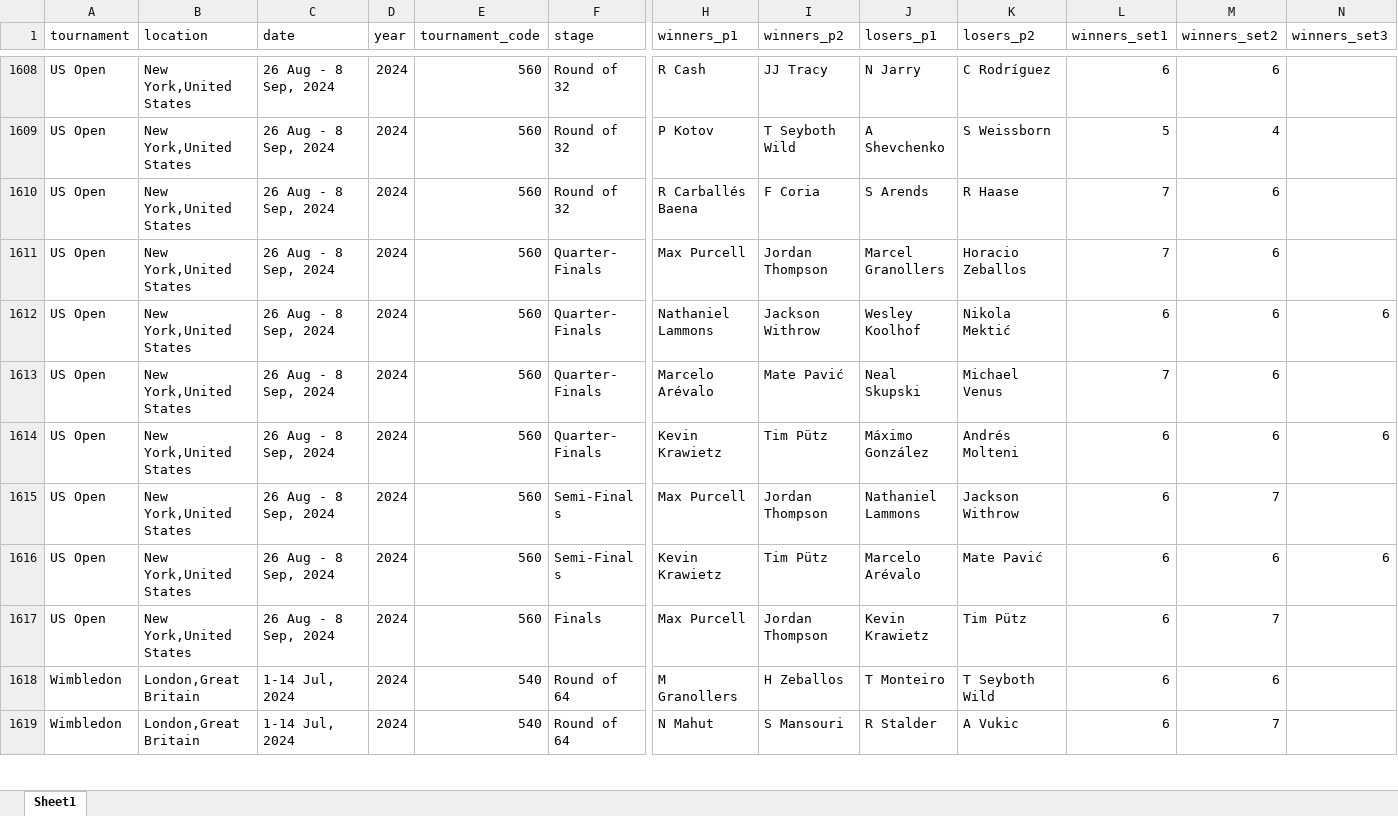
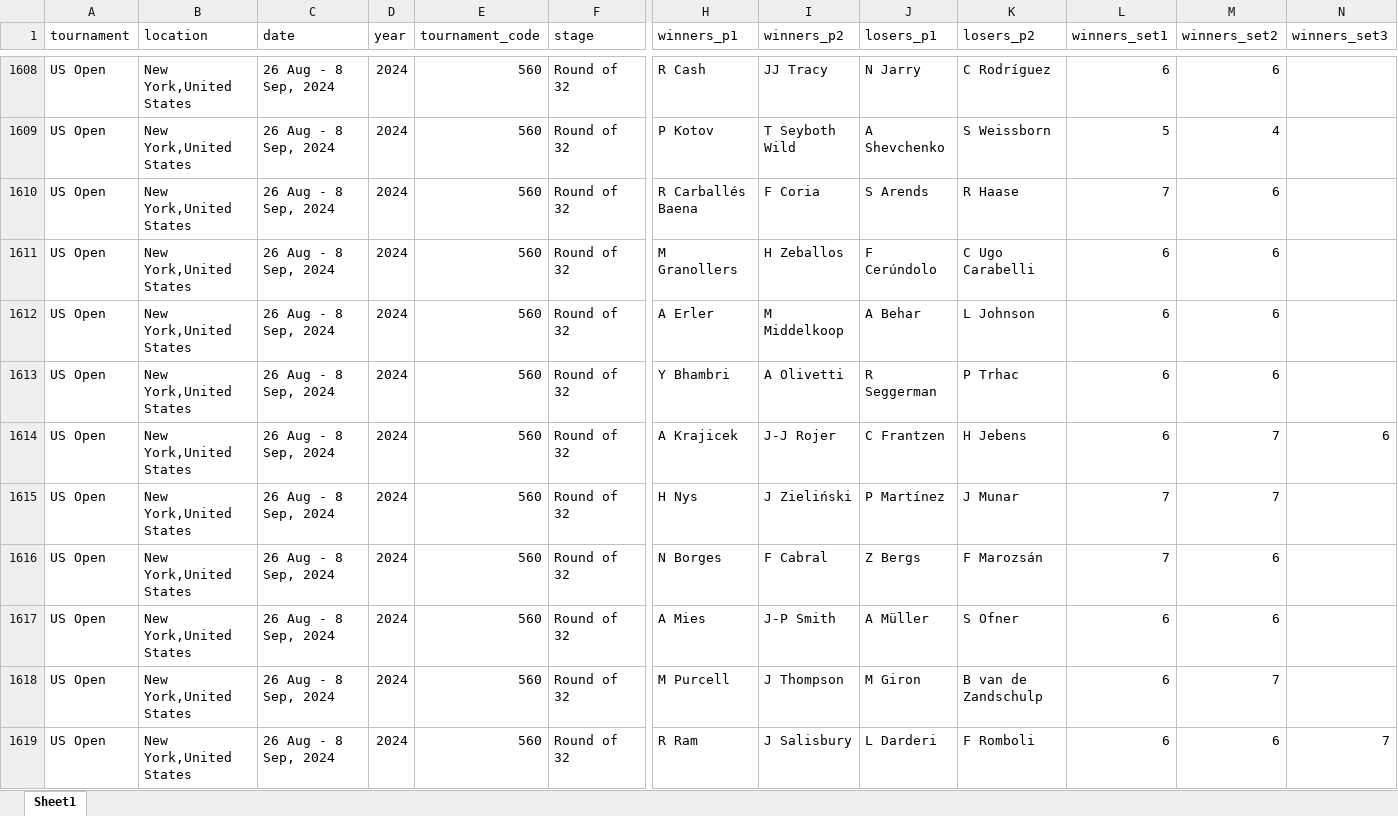
Before and after one commit to AEGDDI/tennis-homophily, an Excel workbook: data/atp/grand_slam_matches_2018_2025.xlsx, sheet Sheet1, drawn as a sheet; only a part is shown, gaps mark what is left out; the shorter side is filled out with more unchanged rows; values as stored, in another font and other column widths than the file's, no borders; rows hold the shown columns only; the diff covers the shown part only; the diff names each change by its address in the sheet, - before the commit and + after, or states it on an @@ line.

```diff
--- a/data/atp/grand_slam_matches_2018_2025.xlsx (sheet Sheet1)
+++ b/data/atp/grand_slam_matches_2018_2025.xlsx (sheet Sheet1)
+row 1611: US Open | New York,United States | 26 Aug - 8 Sep, 2024 | 2024 | 560 | Round of 32 | M Granollers | H Zeballos | F Cerúndolo | C Ugo Carabelli | 6 | 6
+row 1612: US Open | New York,United States | 26 Aug - 8 Sep, 2024 | 2024 | 560 | Round of 32 | A Erler | M Middelkoop | A Behar | L Johnson | 6 | 6
+row 1613: US Open | New York,United States | 26 Aug - 8 Sep, 2024 | 2024 | 560 | Round of 32 | Y Bhambri | A Olivetti | R Seggerman | P Trhac | 6 | 6
+row 1614: US Open | New York,United States | 26 Aug - 8 Sep, 2024 | 2024 | 560 | Round of 32 | A Krajicek | J-J Rojer | C Frantzen | H Jebens | 6 | 7 | 6
+row 1615: US Open | New York,United States | 26 Aug - 8 Sep, 2024 | 2024 | 560 | Round of 32 | H Nys | J Zieliński | P Martínez | J Munar | 7 | 7
+row 1616: US Open | New York,United States | 26 Aug - 8 Sep, 2024 | 2024 | 560 | Round of 32 | N Borges | F Cabral | Z Bergs | F Marozsán | 7 | 6
+row 1617: US Open | New York,United States | 26 Aug - 8 Sep, 2024 | 2024 | 560 | Round of 32 | A Mies | J-P Smith | A Müller | S Ofner | 6 | 6
+row 1618: US Open | New York,United States | 26 Aug - 8 Sep, 2024 | 2024 | 560 | Round of 32 | M Purcell | J Thompson | M Giron | B van de Zandschulp | 6 | 7
+row 1619: US Open | New York,United States | 26 Aug - 8 Sep, 2024 | 2024 | 560 | Round of 32 | R Ram | J Salisbury | L Darderi | F Romboli | 6 | 6 | 7
```
Also changed, not shown: 103 added rows elsewhere in this sheet, 5 other files.
